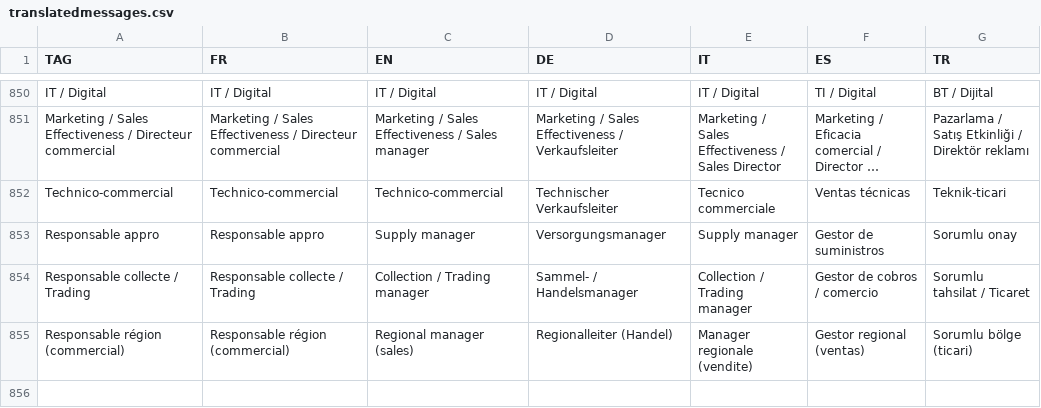
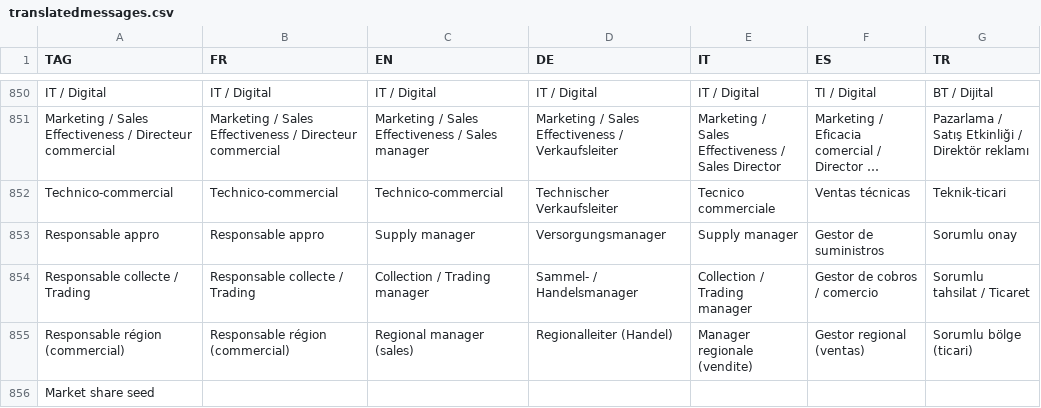
Before and after one commit to hyperplanning/hyperassets, a CSV file: translatedmessages.csv, drawn as a sheet; only a part is shown, gaps mark what is left out; long unchanged cells end in …; the diff names each change by its address in the sheet, - before the commit and + after, or states it on an @@ line.

Commit message:
Update translatedmessages.csv

```diff
--- a/translatedmessages.csv
+++ b/translatedmessages.csv
+row 856: Market share seed
```
